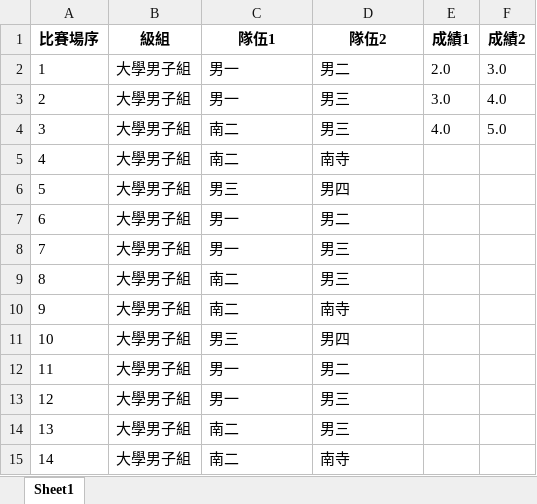
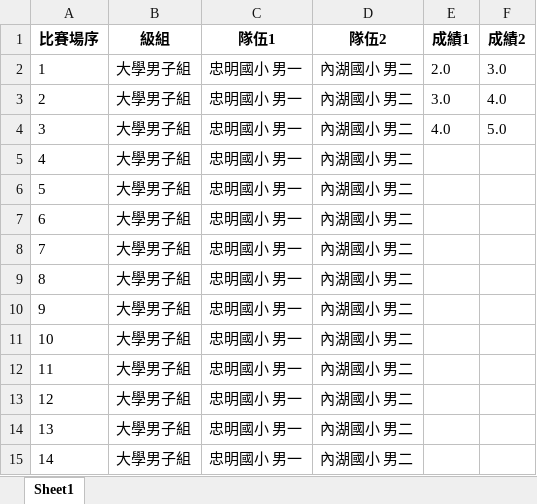
Before and after one commit to leonardo-lin/3s_hit_competition, an Excel workbook: competitions/test.xlsx, sheet Sheet1, drawn as a sheet; values as stored, in another font and other column widths than the file's, no borders; the diff names each change by its address in the sheet, - before the commit and + after, or states it on an @@ line.

```diff
--- a/competitions/test.xlsx (sheet Sheet1)
+++ b/competitions/test.xlsx (sheet Sheet1)
-C2:C3 (隊伍1): 男一
+C2:C3 (隊伍1): 忠明國小 男一
-D2 (隊伍2): 男二
+D2 (隊伍2): 內湖國小 男二
-D3:D4 (隊伍2): 男三
+D3:D4 (隊伍2): 內湖國小 男二
-C4:C5 (隊伍1): 南二
+C4:C5 (隊伍1): 忠明國小 男一
-D5 (隊伍2): 南寺
+D5 (隊伍2): 內湖國小 男二
-C6 (隊伍1): 男三
+C6 (隊伍1): 忠明國小 男一
-D6 (隊伍2): 男四
+D6 (隊伍2): 內湖國小 男二
-C7:C8 (隊伍1): 男一
+C7:C8 (隊伍1): 忠明國小 男一
-D7 (隊伍2): 男二
+D7 (隊伍2): 內湖國小 男二
-D8:D9 (隊伍2): 男三
+D8:D9 (隊伍2): 內湖國小 男二
-C9:C10 (隊伍1): 南二
+C9:C10 (隊伍1): 忠明國小 男一
-D10 (隊伍2): 南寺
+D10 (隊伍2): 內湖國小 男二
-C11 (隊伍1): 男三
+C11 (隊伍1): 忠明國小 男一
-D11 (隊伍2): 男四
+D11 (隊伍2): 內湖國小 男二
-C12:C13 (隊伍1): 男一
+C12:C13 (隊伍1): 忠明國小 男一
-D12 (隊伍2): 男二
+D12 (隊伍2): 內湖國小 男二
-D13:D14 (隊伍2): 男三
+D13:D14 (隊伍2): 內湖國小 男二
-C14:C15 (隊伍1): 南二
+C14:C15 (隊伍1): 忠明國小 男一
-D15 (隊伍2): 南寺
+D15 (隊伍2): 內湖國小 男二
```
Also changed, not shown: 4 other files.
